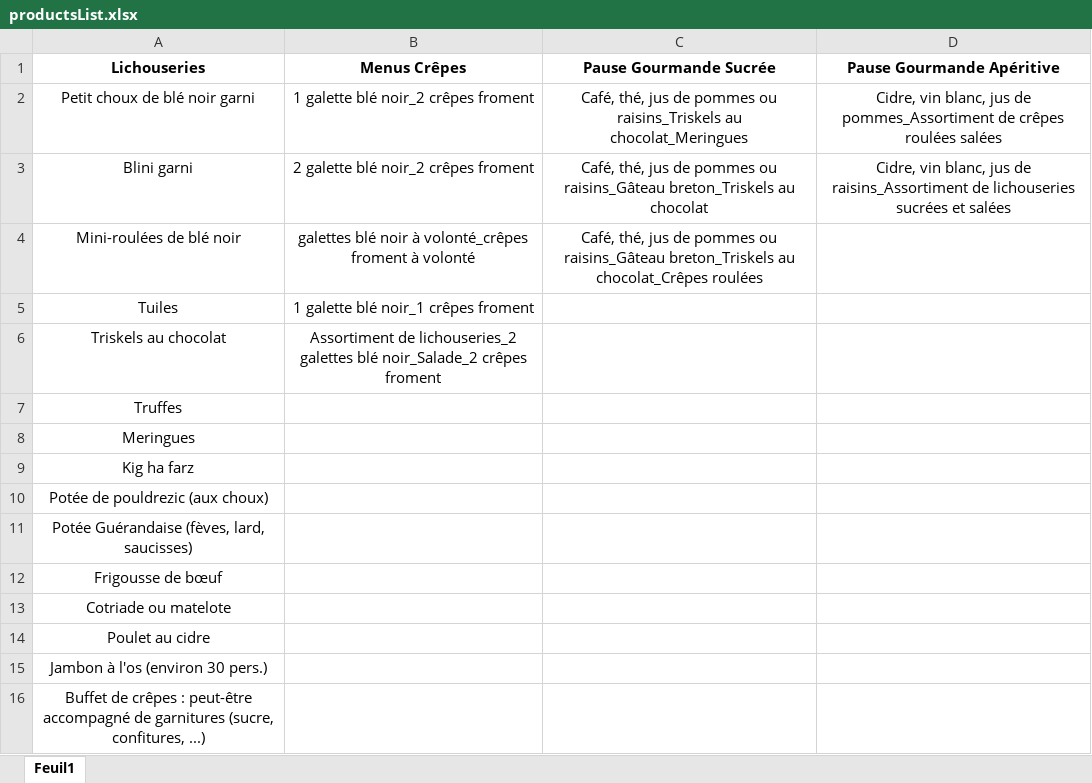
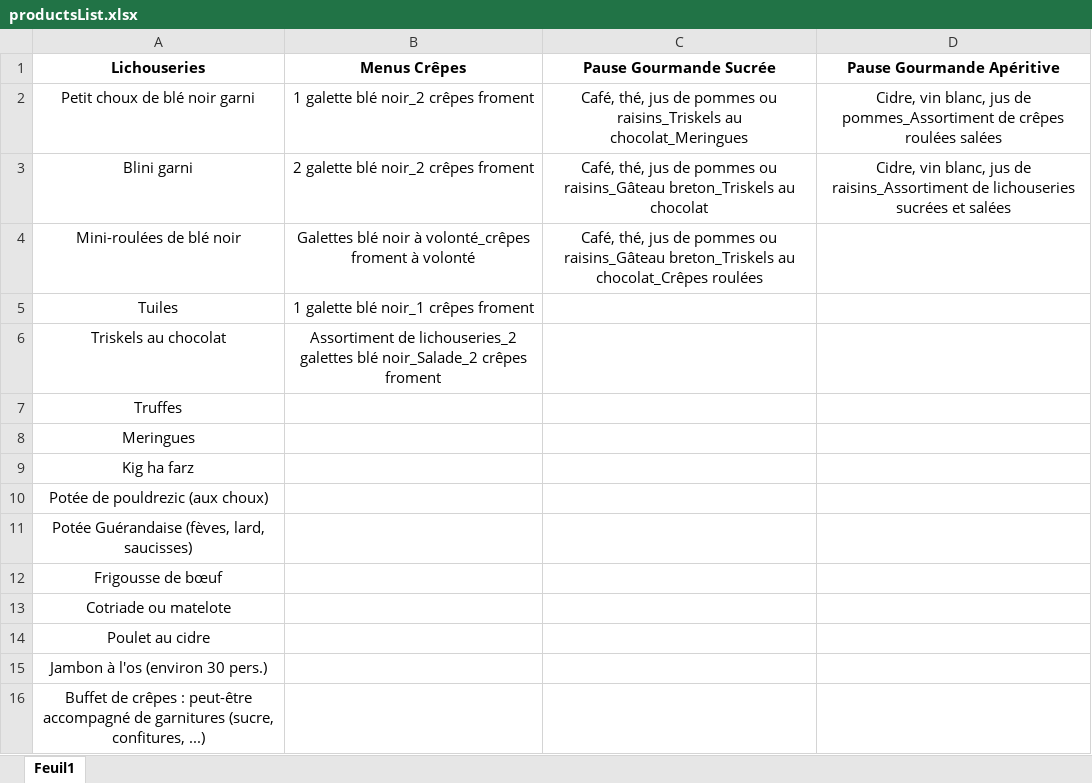
Before and after one commit to MrPopiette/Ti-Lichous, an Excel workbook: productList_xlsx/productsList.xlsx, sheet Feuil1, drawn as a sheet; values as stored, in another font and other column widths than the file's, no borders; the diff names each change by its address in the sheet, - before the commit and + after, or states it on an @@ line.

```diff
--- a/productList_xlsx/productsList.xlsx (sheet Feuil1)
+++ b/productList_xlsx/productsList.xlsx (sheet Feuil1)
-B4 (Menus Crêpes): galettes blé noir…
+B4 (Menus Crêpes): Galettes blé noir…
```
Also changed, not shown: 2 other files.
